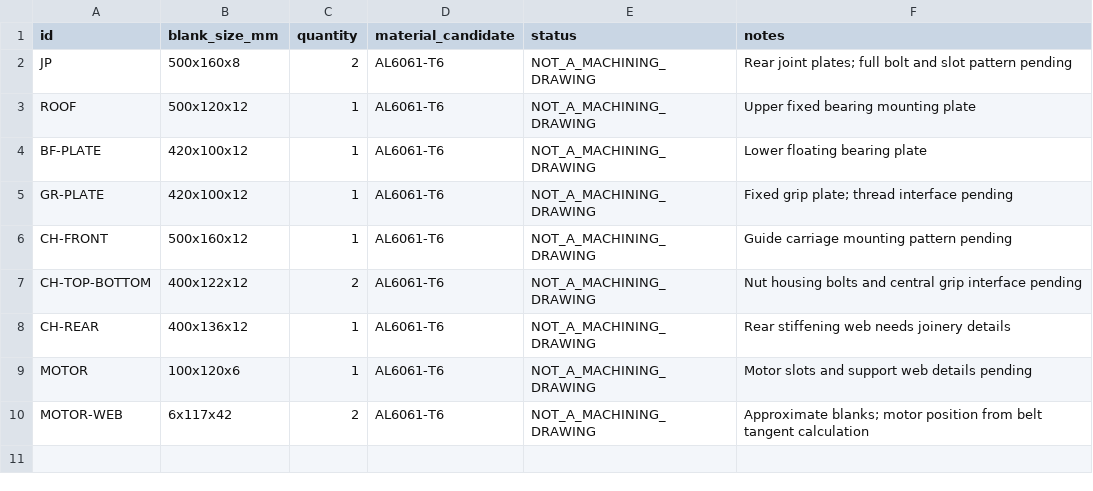
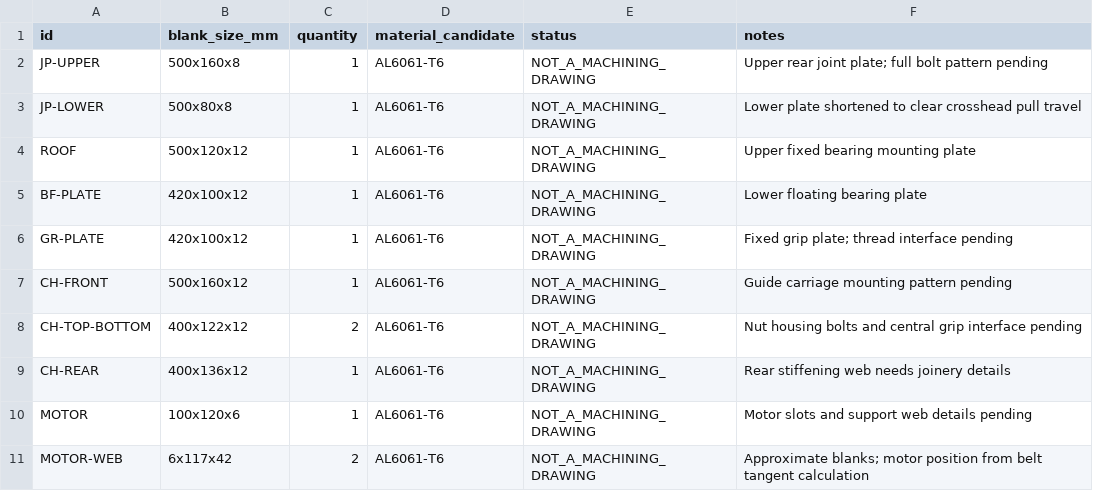
Before and after one commit to mk0000001/Open-Pull-Profile, a CSV file: profile/PLATE_LIST.csv, drawn as a sheet.

Commit message:
fix(cad): clear joint plate interference and audit assembly blockers

```diff
--- a/profile/PLATE_LIST.csv
+++ b/profile/PLATE_LIST.csv
@@ -1,3 +1,4 @@
 id,blank_size_mm,quantity,material_candidate,status,notes
-JP,500x160x8,2,AL6061-T6,NOT_A_MACHINING_DRAWING,Rear joint plates; full bolt and slot pattern pending
+JP-UPPER,500x160x8,1,AL6061-T6,NOT_A_MACHINING_DRAWING,Upper rear joint plate; full bolt pattern pending
+JP-LOWER,500x80x8,1,AL6061-T6,NOT_A_MACHINING_DRAWING,Lower plate shortened to clear crosshead pull travel
 ROOF,500x120x12,1,AL6061-T6,NOT_A_MACHINING_DRAWING,Upper fixed bearing mounting plate
```
Also changed, not shown: profile/BOM.csv, 21 other files.
